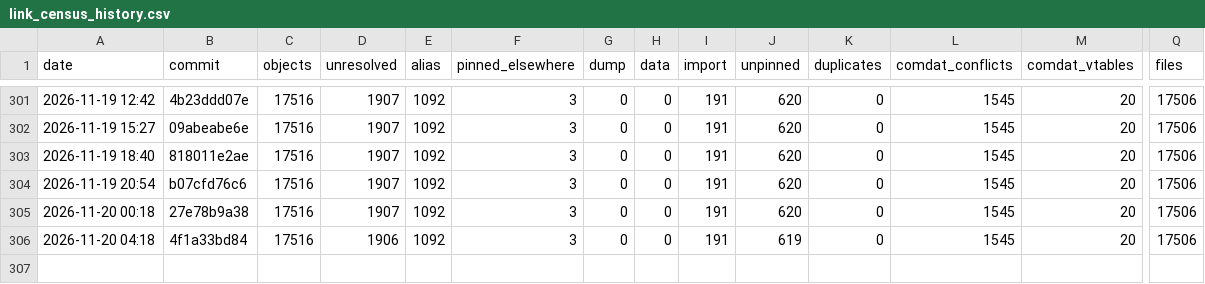
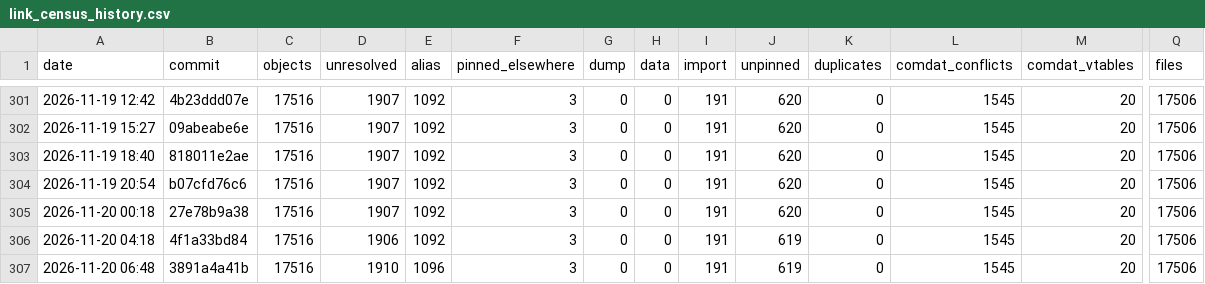
Before and after one commit to Open-BFME/Open-BFME-2, a CSV file: reverse/link_census_history.csv, drawn as a sheet; only a part is shown, gaps mark what is left out; rows hold the shown columns only; the diff names each change by its address in the sheet, - before the commit and + after, or states it on an @@ line.

Commit message:
link_census: census 2026-11-20 06:56:46 UTC at 3891a4a41b4846e08dc3f91f63a44061a29cb989
Census command: python3 tools/link_census.py --build --history (on a boat.dev sandbox)

```diff
--- a/reverse/link_census_history.csv
+++ b/reverse/link_census_history.csv
+row 307: 2026-11-20 06:48 | 3891a4a41b | 17516 | 1910 | 1096 | 3 | 0 | 0 | 191 | 619 | 0 | 1545 | 20 | 17506
```
Also changed, not shown: 1 other file.
